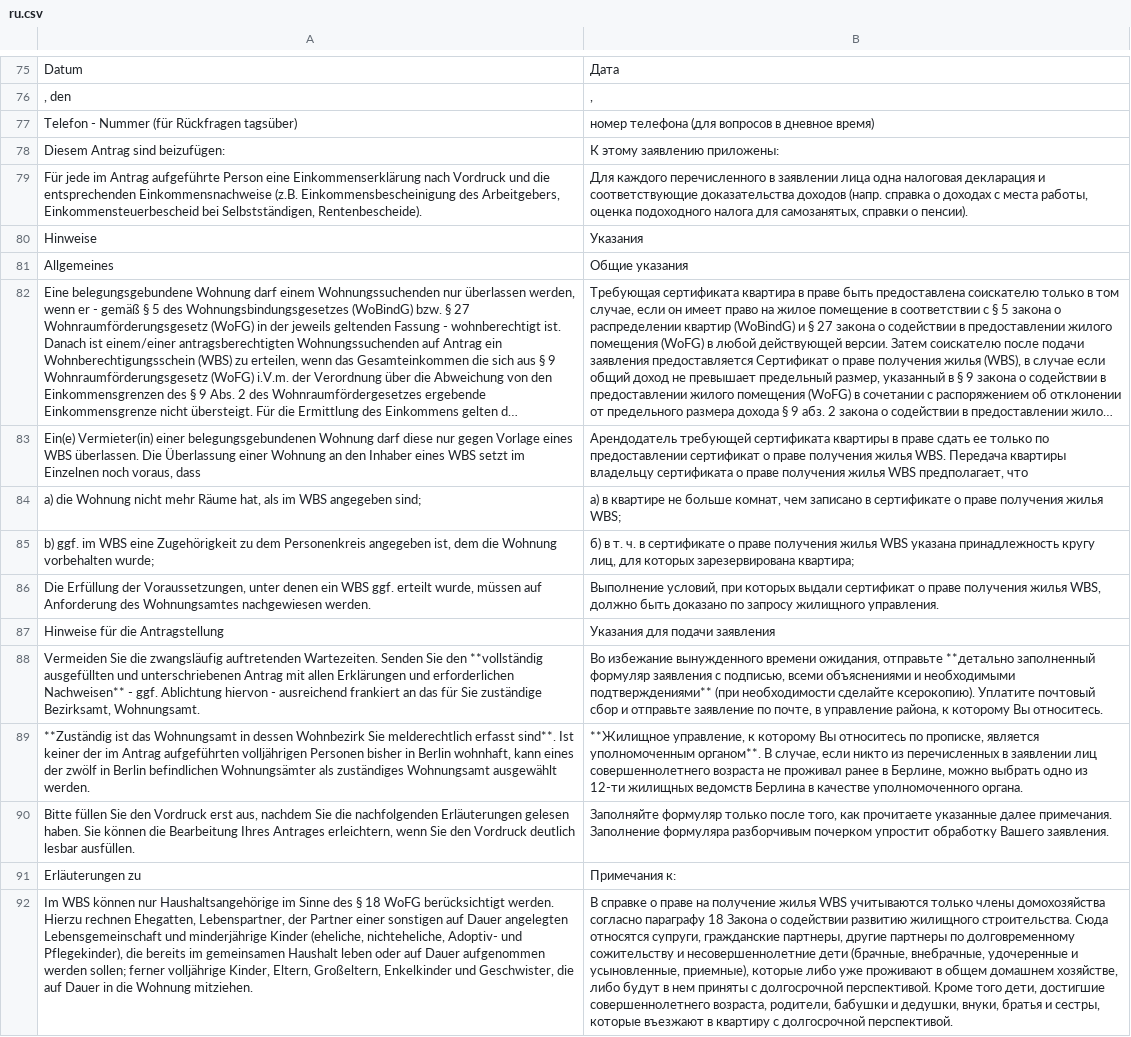
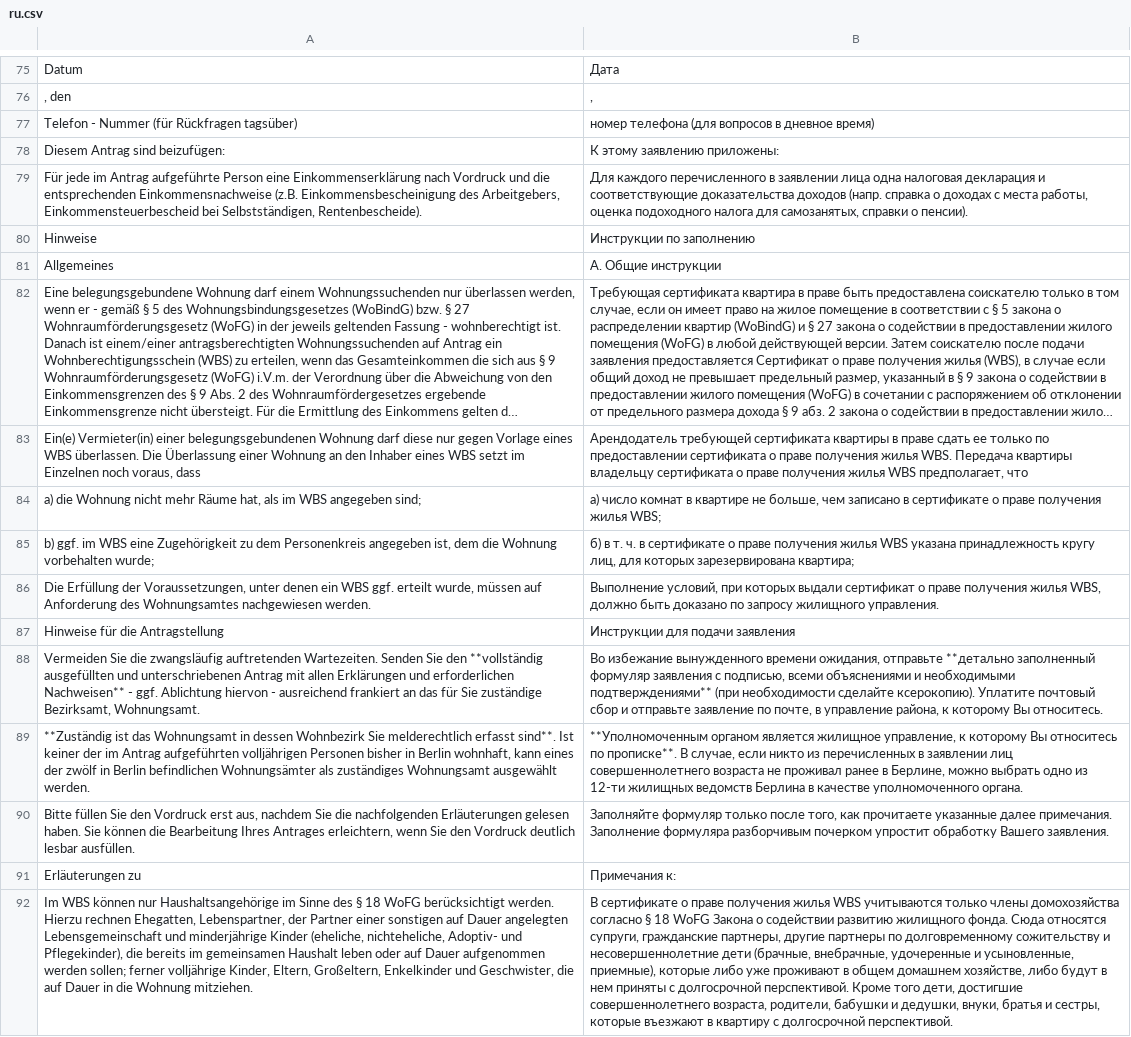
Before and after one commit to kub-berlin/formularprojekt, a CSV file: data/WBS/ru.csv, drawn as a sheet; only a part is shown, gaps mark what is left out; long unchanged cells end in …; the diff covers the shown part only; the diff names each change by its address in the sheet, - before the commit and + after, or states it on an @@ line.

```diff
--- a/data/WBS/ru.csv
+++ b/data/WBS/ru.csv
-B80: Указания
+B80: Инструкции по заполнению
-B81: Общие указания
+B81: А. Общие инструкции
-B83: …по предоставлении сертификат о праве…
+B83: …по предоставлении сертификата о праве…
-B84: а) в квартире не больше комнат, чем записано…
+B84: а) число комнат в квартире не больше, чем записано…
-B87: Указания для подачи заявления
+B87: Инструкции для подачи заявления
-B89: **Жилищное управление, к которому Вы относитесь по прописке, является уполномоченным органом**. В случае,…
+B89: **Уполномоченным органом является жилищное управление, к которому Вы относитесь по прописке**. В случае,…
-B92: В справке о праве на получение жилья WBS учитываются только члены домохозяйства согласно параграфу 18 Закона о содействии развитию жилищного строительства. Сюда относятся…
+B92: В сертификате о праве получения жилья WBS учитываются только члены домохозяйства согласно § 18 WoFG Закона о содействии развитию жилищного фонда. Сюда относятся…
```
Also changed, not shown: 37 edited cells elsewhere in this file, data/KG3a/ru.csv, 1 other file.
